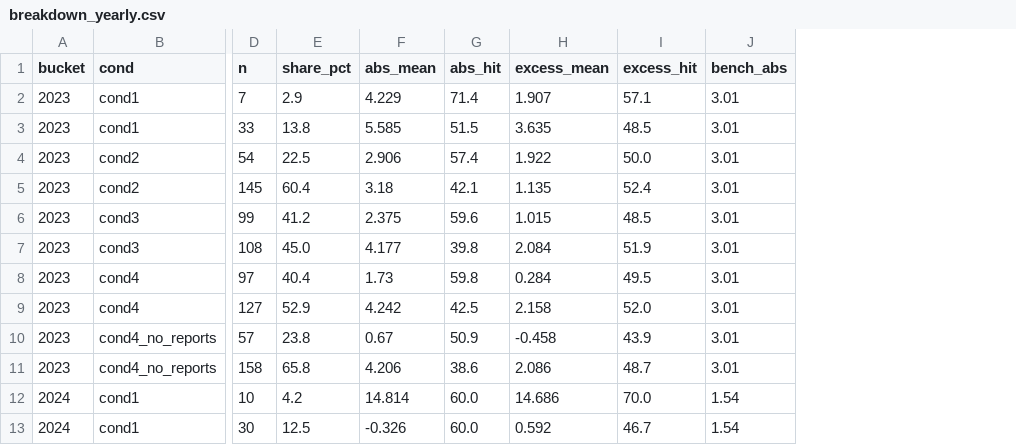
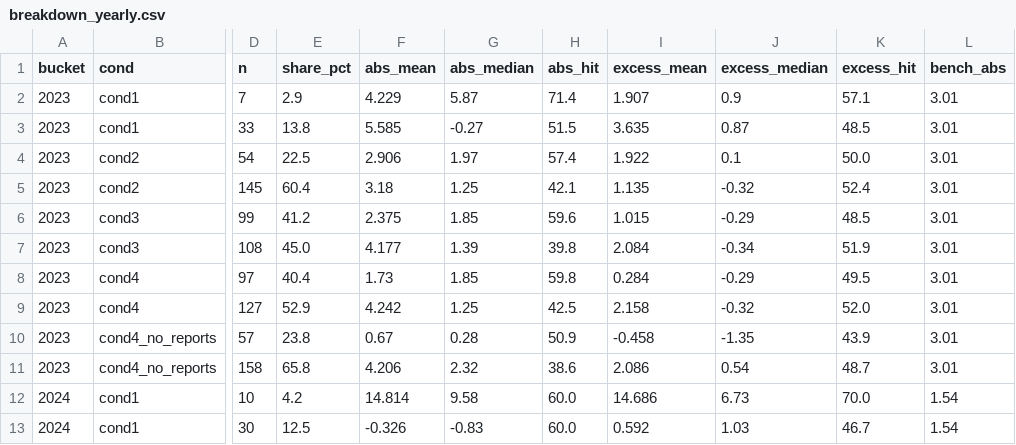
Before and after one commit to spark142857142857/GraduateProject, a CSV file: results/analysis/20260702/breakdown_yearly.csv, drawn as a sheet; only a part is shown, gaps mark what is left out; the diff names each change by its address in the sheet, - before the commit and + after, or states it on an @@ line.

Commit message:
feat: breakdown median 병기 + Sell 하락장 견고성 검증
Sell 초과수익 평균은 양수처럼 보이나 중앙값 음수(cond4 하락장 -1.79%) —
소수 모멘텀 종목(알테오젠 +58.7%, HD현대중공업 +33~34%) 극단 상승의
평균 왜곡. 이상치 제거·윈저라이즈·종목 분산 확인 시 Hit/median 안정.
breakdown.py에 abs_median/excess_median 컬럼 추가, 일지 반영.

```diff
--- a/results/analysis/20260702/breakdown_yearly.csv
+++ b/results/analysis/20260702/breakdown_yearly.csv
+column G (abs_median), rows 2-13: 5.87 | -0.27 | 1.97 | 1.25 | 1.85 | 1.39 | 1.85 | 1.25 | 0.28 | 2.32 | 9.58 | -0.83
+column J (excess_median), rows 2-13: 0.9 | 0.87 | 0.1 | -0.32 | -0.29 | -0.34 | -0.29 | -0.32 | -1.35 | 0.54 | 6.73 | 1.03
```
Also changed, not shown: results/analysis/20260702/breakdown_regime.csv, results/analysis/latest/breakdown_regime.csv, 3 other files.
